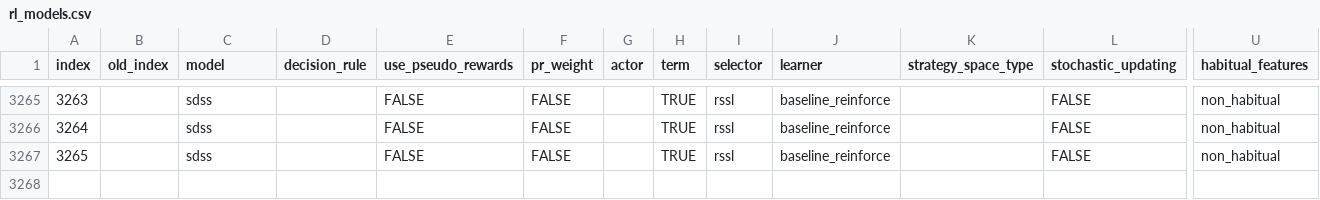
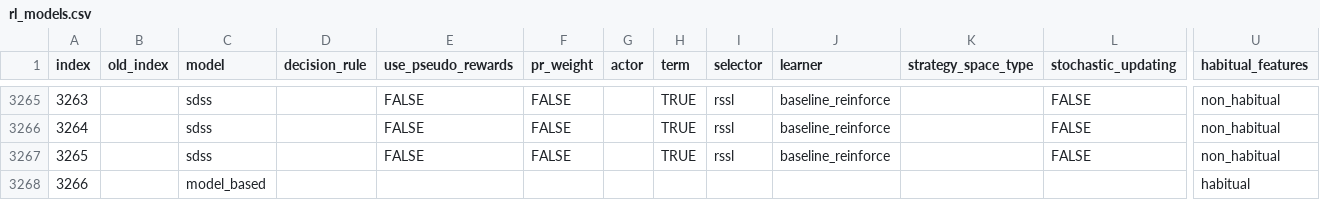
Before and after one commit to Reeche/dissertation, a CSV file: mcl_toolbox/models/rl_models.csv, drawn as a sheet; only a part is shown, gaps mark what is left out; rows hold the shown columns only; the diff names each change by its address in the sheet, - before the commit and + after, or states it on an @@ line.

Commit message:
* Added model-based models and a script to fit it
Signed-off-by: Ruiqi He <ruiqi.he.12@ucl.ac.uk>

```diff
--- a/mcl_toolbox/models/rl_models.csv
+++ b/mcl_toolbox/models/rl_models.csv
+row 3268: 3266 |  | model_based |  |  |  |  |  |  |  |  |  | habitual
```
Also changed, not shown: 3 other files.
